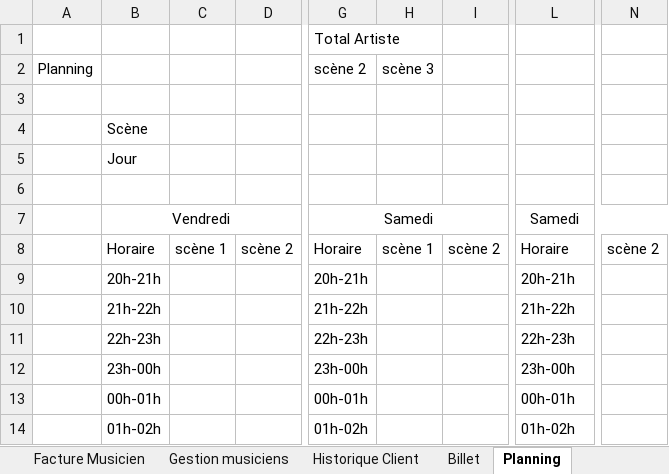
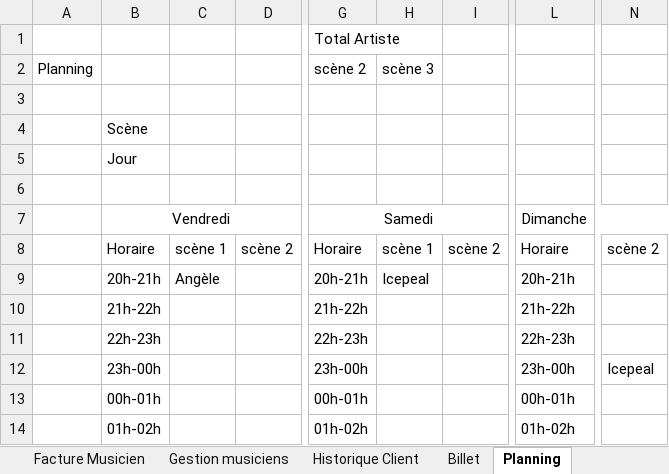
Before and after one commit to thbogusz/claraAccessExcel, an Excel workbook: OF3/OF3.xlsm, sheet Planning, drawn as a sheet; only a part is shown, gaps mark what is left out; values as stored, in another font and other column widths than the file's, no borders; charts and pictures not drawn; the diff names each change by its address in the sheet, - before the commit and + after, or states it on an @@ line.

```diff
--- a/OF3/OF3.xlsm (sheet Planning)
+++ b/OF3/OF3.xlsm (sheet Planning)
-L7: Samedi
+L7: Dimanche
-C9: (empty)
+C9: Angèle
-H9: (empty)
+H9: Icepeal
-N12: (empty)
+N12: Icepeal
```
Also changed, not shown: sheet Paramètres, charts or pictures, 1 other file.
